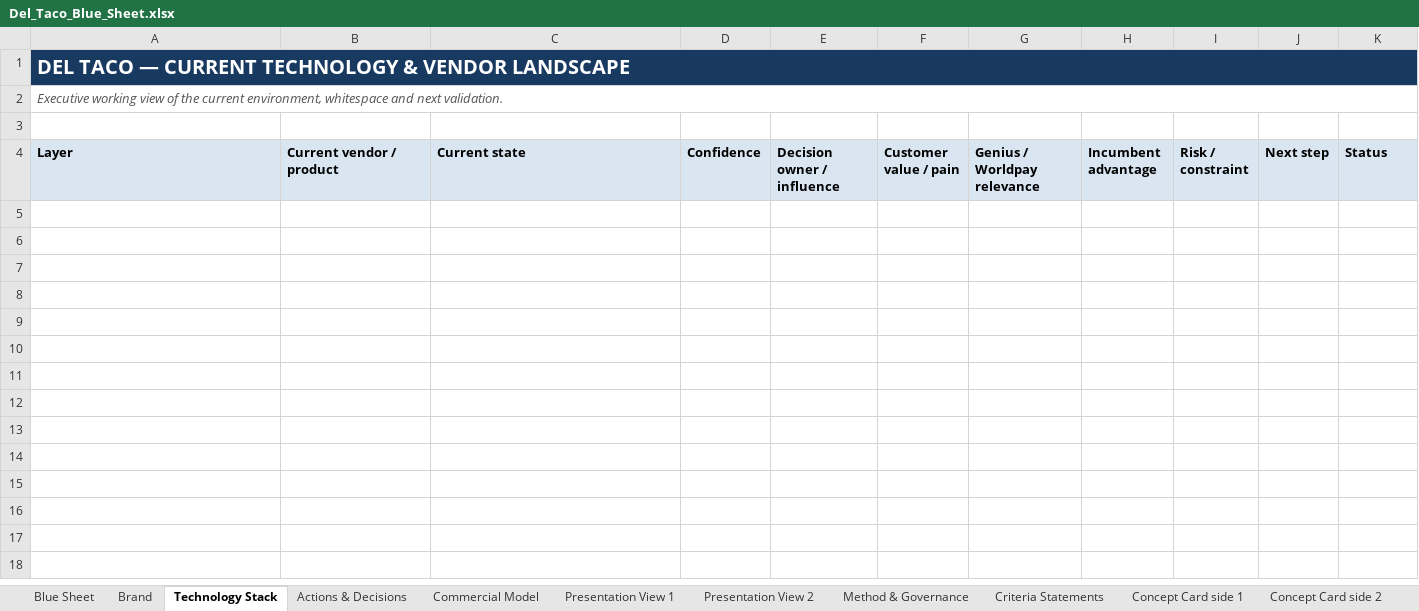
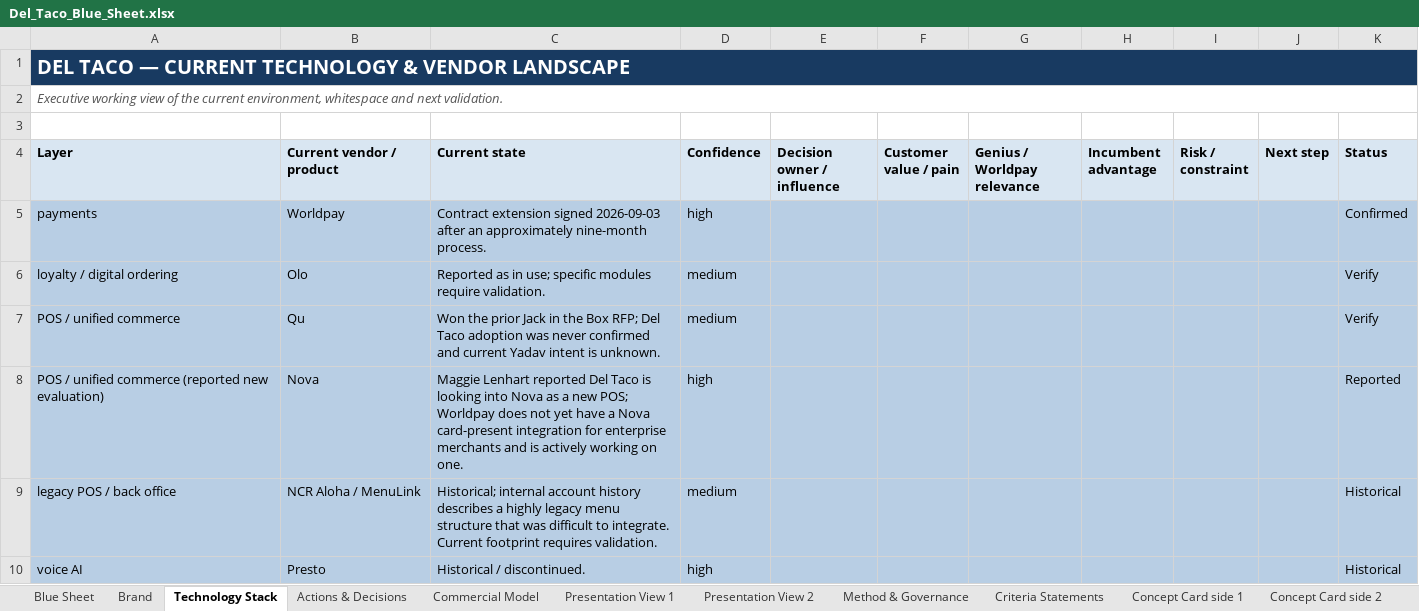
Before and after one commit to vahlsingt-afk/Relationship-and-Business-Builder, an Excel workbook: customers_prospects/accounts/del-taco/current/Del_Taco_Blue_Sheet.xlsx, sheet Technology Stack, drawn as a sheet; values as stored, in another font and other column widths than the file's, no borders; the diff names each change by its address in the sheet, - before the commit and + after, or states it on an @@ line.

```diff
--- a/customers_prospects/accounts/del-taco/current/Del_Taco_Blue_Sheet.xlsx (sheet Technology Stack)
+++ b/customers_prospects/accounts/del-taco/current/Del_Taco_Blue_Sheet.xlsx (sheet Technology Stack)
+row 5: payments | Worldpay | Contract extension signed 2026-09-03 after an approximately nine-month process. | high |  |  |  |  |  |  | Confirmed
+row 6: loyalty / digital ordering | Olo | Reported as in use; specific modules require validation. | medium |  |  |  |  |  |  | Verify
+row 7: POS / unified commerce | Qu | Won the prior Jack in the Box RFP; Del Taco adoption was never confirmed and current Yadav intent is unknown. | medium |  |  |  |  |  |  | Verify
+row 8: POS / unified commerce (reported new evaluation) | Nova | Maggie Lenhart reported Del Taco is looking into Nova as a new POS; Worldpay does not yet have a Nova card-present integration for enterprise merchants and is actively working on one. | high |  |  |  |  |  |  | Reported
+row 9: legacy POS / back office | NCR Aloha / MenuLink | Historical; internal account history describes a highly legacy menu structure that was difficult to integrate. Current footprint requires validation. | medium |  |  |  |  |  |  | Historical
+row 10: voice AI | Presto | Historical / discontinued. | high |  |  |  |  |  |  | Historical
```
Also changed, not shown: sheet Blue Sheet, sheet Brand, sheet Presentation View 2, sheet Presentation View 1, sheet Method & Governance, 15 other files.
